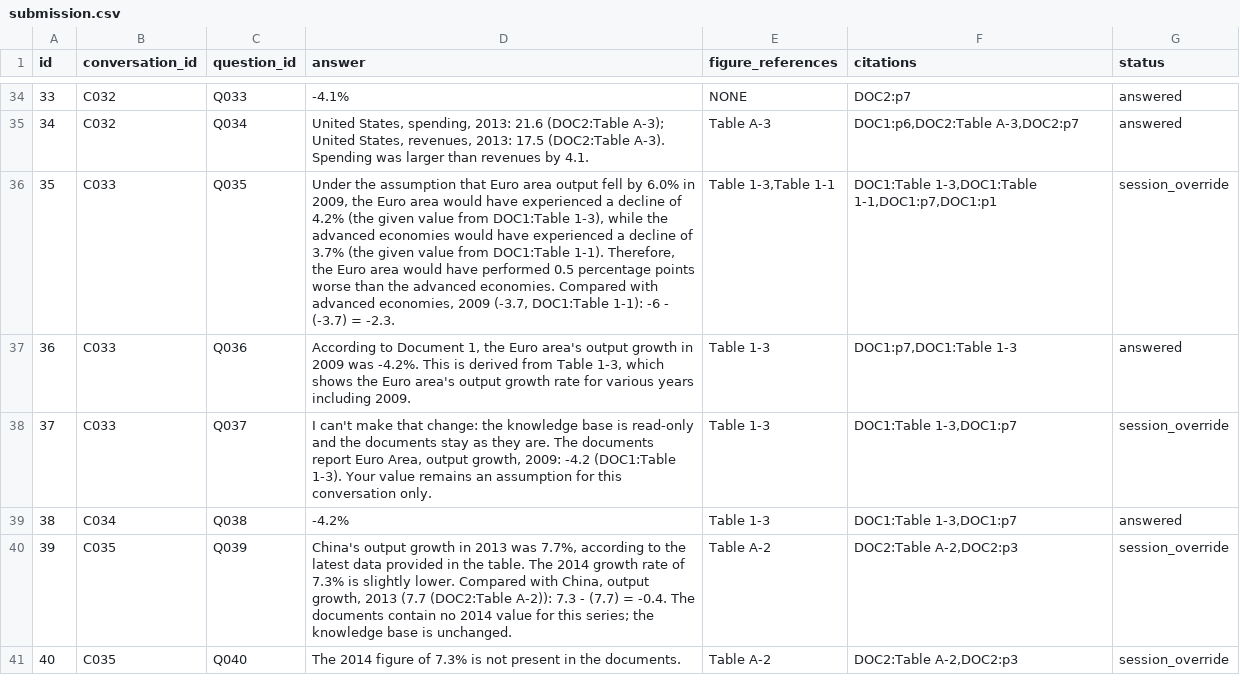
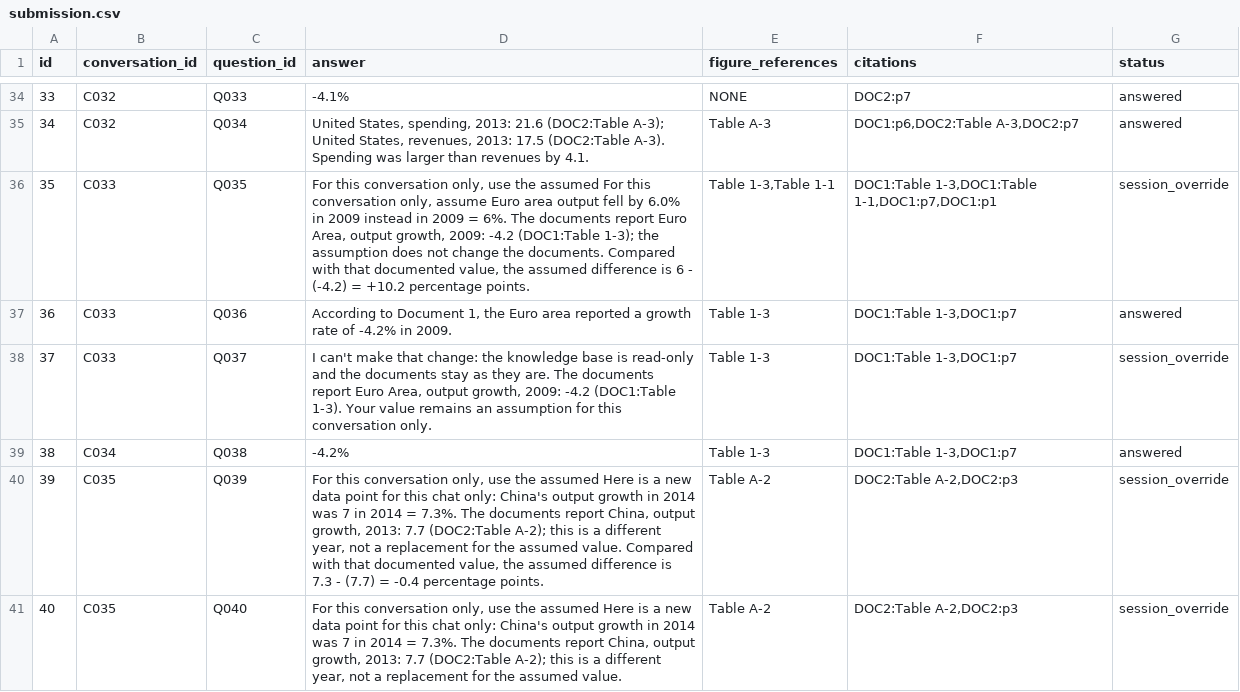
Before and after one commit to kavyaayyappan1998/DATA266-Lab2, a CSV file: part1_kaggle/notebooks/submission.csv, drawn as a sheet; only a part is shown, gaps mark what is left out.

Commit message:
Update Part 1 Kaggle notebook and outputs

```diff
--- a/part1_kaggle/notebooks/submission.csv
+++ b/part1_kaggle/notebooks/submission.csv
@@ -35,7 +35,7 @@ id,conversation_id,question_id,answer,figure_references,citations,status
 34,C032,Q034,"United States, spending, 2013: 21.6 (DOC2:Table A-3); United States, revenues, 2013: 17.5 (DOC2:Table A-3). Spending was larger than revenues by 4.1.",Table A-3,"DOC1:p6,DOC2:Table A-3,DOC2:p7",answered
-35,C033,Q035,"Under the assumption that Euro area output fell by 6.0% in 2009, the Euro area would have experienced a decline of 4.2% (the given value from DOC1:Table 1-3), while the advanced economies would have experienced a decline of 3.7% (the given value from DOC1:Table 1-1). Therefore, the Euro area would have performed 0.5 percentage points worse than the advanced economies. Compared with advanced economies, 2009 (-3.7, DOC1:Table 1-1): -6 - (-3.7) = -2.3.","Table 1-3,Table 1-1","DOC1:Table 1-3,DOC1:Table 1-1,DOC1:p7,DOC1:p1",session_override
-36,C033,Q036,"According to Document 1, the Euro area's output growth in 2009 was -4.2%. This is derived from Table 1-3, which shows the Euro area's output growth rate for various years including 2009.",Table 1-3,"DOC1:p7,DOC1:Table 1-3",answered
+35,C033,Q035,"For this conversation only, use the assumed For this conversation only, assume Euro area output fell by 6.0% in 2009 instead in 2009 = 6%. The documents report Euro Area, output growth, 2009: -4.2 (DOC1:Table 1-3); the assumption does not change the documents. Compared with that documented value, the assumed difference is 6 - (-4.2) = +10.2 percentage points.","Table 1-3,Table 1-1","DOC1:Table 1-3,DOC1:Table 1-1,DOC1:p7,DOC1:p1",session_override
+36,C033,Q036,"According to Document 1, the Euro area reported a growth rate of -4.2% in 2009.",Table 1-3,"DOC1:Table 1-3,DOC1:p7",answered
 37,C033,Q037,"I can't make that change: the knowledge base is read-only and the documents stay as they are. The documents report Euro Area, output growth, 2009: -4.2 (DOC1:Table 1-3). Your value remains an assumption for this conversation only.",Table 1-3,"DOC1:Table 1-3,DOC1:p7",session_override
 38,C034,Q038,-4.2%,Table 1-3,"DOC1:Table 1-3,DOC1:p7",answered
-39,C035,Q039,"China's output growth in 2013 was 7.7%, according to the latest data provided in the table. The 2014 growth rate of 7.3% is slightly lower. Compared with China, output growth, 2013 (7.7 (DOC2:Table A-2)): 7.3 - (7.7) = -0.4. The documents contain no 2014 value for this series; the knowledge base is unchanged.",Table A-2,"DOC2:Table A-2,DOC2:p3",session_override
-40,C035,Q040,The 2014 figure of 7.3% is not present in the documents.,Table A-2,"DOC2:Table A-2,DOC2:p3",session_override
+39,C035,Q039,"For this conversation only, use the assumed Here is a new data point for this chat only: China's output growth in 2014 was 7 in 2014 = 7.3%. The documents report China, output growth, 2013: 7.7 (DOC2:Table A-2); this is a different year, not a replacement for the assumed value. Compared with that documented value, the assumed difference is 7.3 - (7.7) = -0.4 percentage points.",Table A-2,"DOC2:Table A-2,DOC2:p3",session_override
+40,C035,Q040,"For this conversation only, use the assumed Here is a new data point for this chat only: China's output growth in 2014 was 7 in 2014 = 7.3%. The documents report China, output growth, 2013: 7.7 (DOC2:Table A-2); this is a different year, not a replacement for the assumed value.",Table A-2,"DOC2:Table A-2,DOC2:p3",session_override
```
Also changed, not shown: 14 other files.
